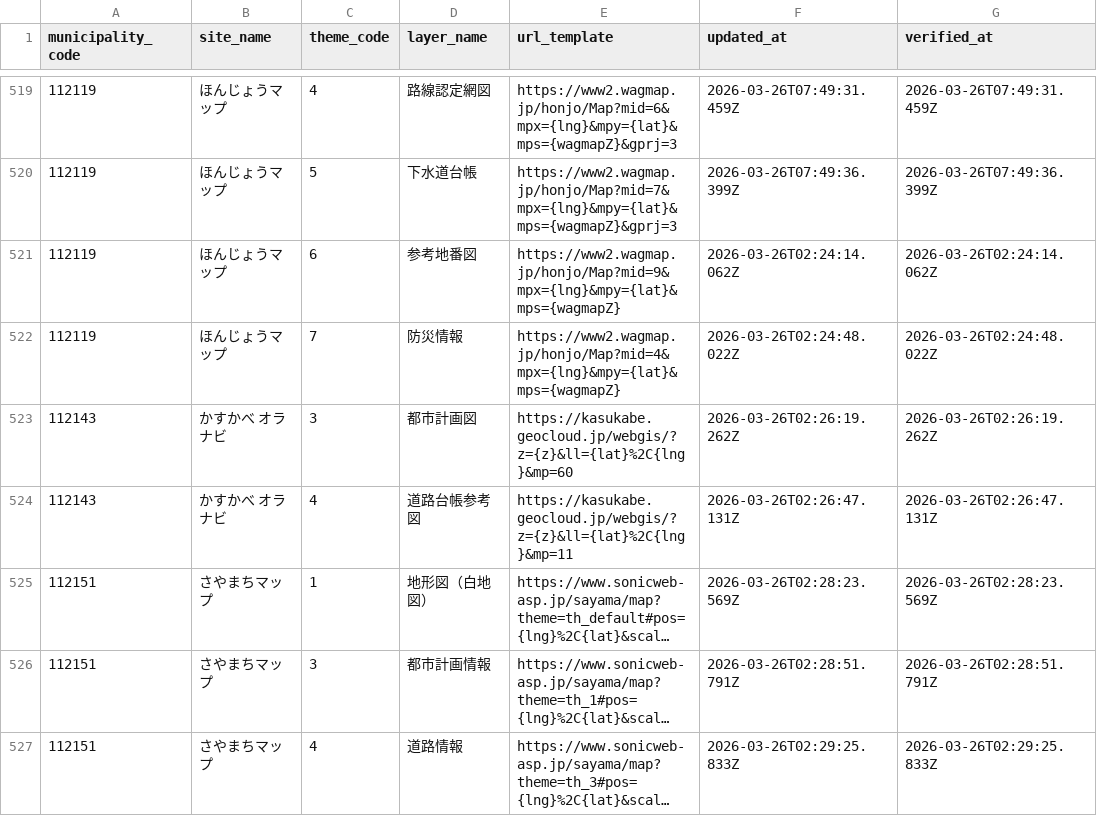
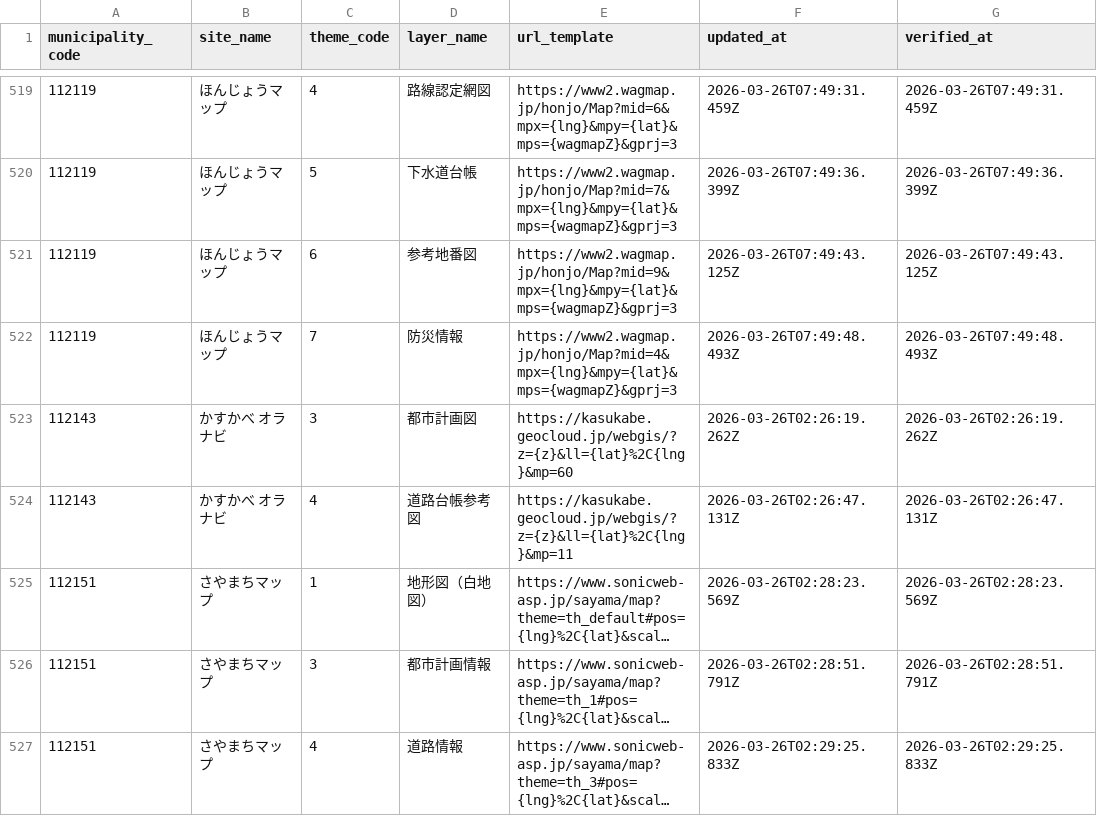
Before and after one commit to qchizu/qchizu_link_csv, a CSV file: data/qchizu_link.csv, drawn as a sheet; only a part is shown, gaps mark what is left out; long unchanged cells end in ….

Commit message:
Update CSV data 2026-03-26T07:49:49.253Z

```diff
--- a/data/qchizu_link.csv
+++ b/data/qchizu_link.csv
@@ -520,4 +520,4 @@ municipality_code,site_name,theme_code,layer_name,url_template,updated_at,verifi
 112119,ほんじょうマップ,5,下水道台帳,https://www2.wagmap.jp/honjo/Map?mid=7&mpx={lng}&mpy={lat}&mps={wagmapZ}&gprj=3,2026-03-26T07:49:36.399Z,2026-03-26T07:49:36.399Z
-112119,ほんじょうマップ,6,参考地番図,https://www2.wagmap.jp/honjo/Map?mid=9&mpx={lng}&mpy={lat}&mps={wagmapZ},2026-03-26T02:24:14.062Z,2026-03-26T02:24:14.062Z
-112119,ほんじょうマップ,7,防災情報,https://www2.wagmap.jp/honjo/Map?mid=4&mpx={lng}&mpy={lat}&mps={wagmapZ},2026-03-26T02:24:48.022Z,2026-03-26T02:24:48.022Z
+112119,ほんじょうマップ,6,参考地番図,https://www2.wagmap.jp/honjo/Map?mid=9&mpx={lng}&mpy={lat}&mps={wagmapZ}&gprj=3,2026-03-26T07:49:43.125Z,2026-03-26T07:49:43.125Z
+112119,ほんじょうマップ,7,防災情報,https://www2.wagmap.jp/honjo/Map?mid=4&mpx={lng}&mpy={lat}&mps={wagmapZ}&gprj=3,2026-03-26T07:49:48.493Z,2026-03-26T07:49:48.493Z
 112143,かすかべ オラナビ,3,都市計画図,https://kasukabe.geocloud.jp/webgis/?z={z}&ll={lat}%2C{lng}&mp=60,2026-03-26T02:26:19.262Z,2026-03-26T02:26:19.262Z
```
